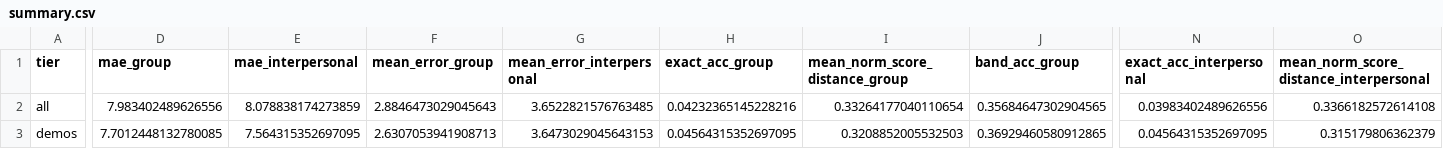
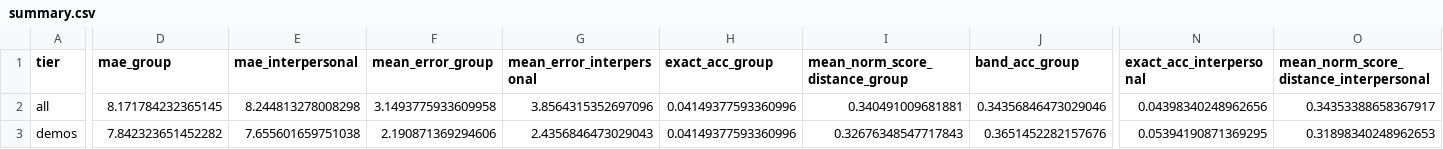
Before and after one commit to Exios66/psych755-jjb, a CSV file: artifacts/posit_full_cohort/summary.csv, drawn as a sheet; only a part is shown, gaps mark what is left out; the diff covers the shown part only; the diff names each change by its address in the sheet, - before the commit and + after, or states it on an @@ line.

```diff
--- a/artifacts/posit_full_cohort/summary.csv
+++ b/artifacts/posit_full_cohort/summary.csv
-D2 (mae_group): 7.983402489626556
+D2 (mae_group): 8.171784232365145
-E2 (mae_interpersonal): 8.078838174273859
+E2 (mae_interpersonal): 8.244813278008298
-F2 (mean_error_group): 2.8846473029045643
+F2 (mean_error_group): 3.1493775933609958
-G2 (mean_error_interpersonal): 3.6522821576763485
+G2 (mean_error_interpersonal): 3.8564315352697096
-H2 (exact_acc_group): 0.04232365145228216
+H2 (exact_acc_group): 0.04149377593360996
-I2 (mean_norm_score_distance_group): 0.33264177040110654
+I2 (mean_norm_score_distance_group): 0.340491009681881
-J2 (band_acc_group): 0.35684647302904565
+J2 (band_acc_group): 0.34356846473029046
-N2 (exact_acc_interpersonal): 0.03983402489626556
+N2 (exact_acc_interpersonal): 0.04398340248962656
-O2: 0.3366182572614108
+O2: 0.34353388658367917
-D3 (mae_group): 7.7012448132780085
+D3 (mae_group): 7.842323651452282
-E3 (mae_interpersonal): 7.564315352697095
+E3 (mae_interpersonal): 7.655601659751038
-F3 (mean_error_group): 2.6307053941908713
+F3 (mean_error_group): 2.190871369294606
-G3 (mean_error_interpersonal): 3.6473029045643153
+G3 (mean_error_interpersonal): 2.4356846473029043
-H3 (exact_acc_group): 0.04564315352697095
+H3 (exact_acc_group): 0.04149377593360996
-I3 (mean_norm_score_distance_group): 0.3208852005532503
+I3 (mean_norm_score_distance_group): 0.32676348547717843
-J3 (band_acc_group): 0.36929460580912865
+J3 (band_acc_group): 0.3651452282157676
-N3 (exact_acc_interpersonal): 0.04564315352697095
+N3 (exact_acc_interpersonal): 0.05394190871369295
-O3: 0.315179806362379
+O3: 0.31898340248962653
```
Also changed, not shown: 59 edited cells elsewhere in this file, artifacts/posit_full_cohort/error_by_employment.csv, artifacts/posit_full_cohort/error_by_student_status.csv, 25 other files.
